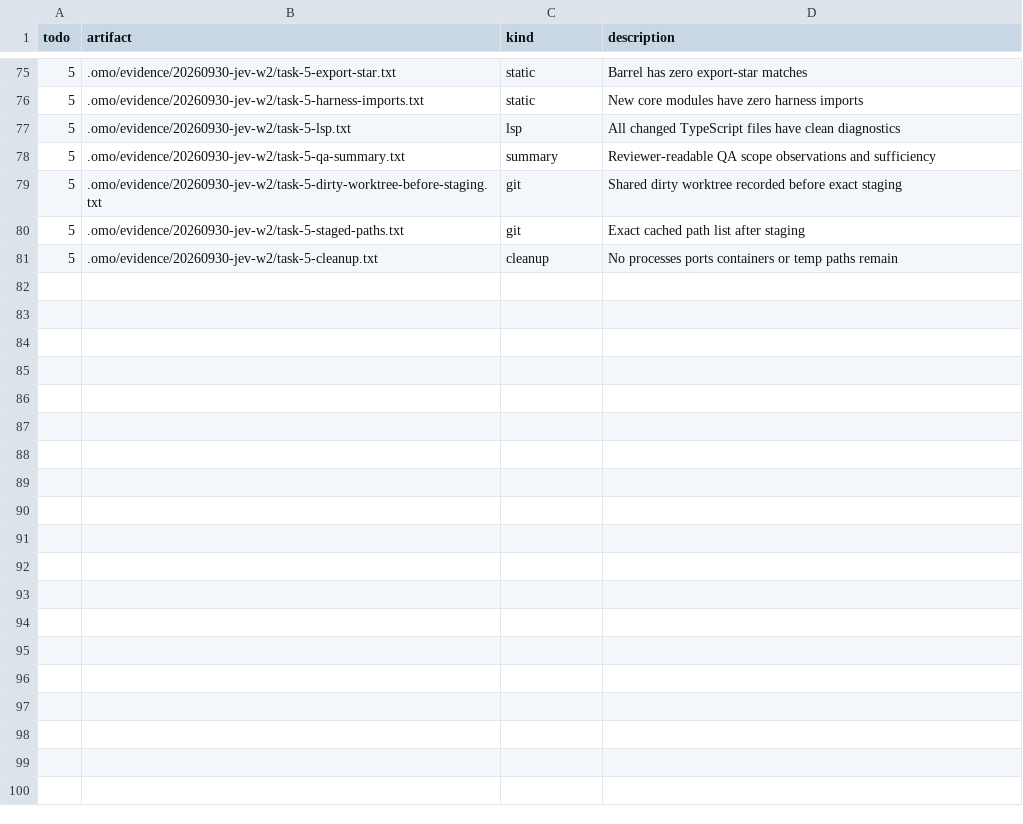
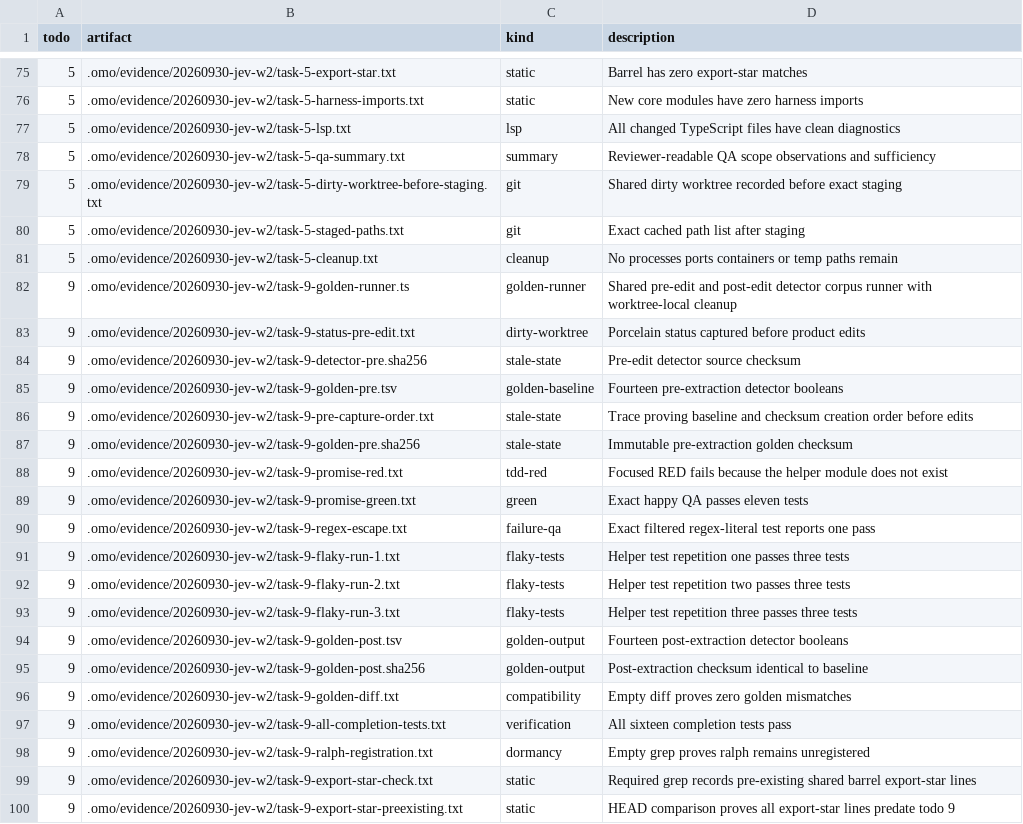
Before and after one commit to mislavivanda/oh-my-openagent, a TSV file: .omo/evidence/20260930-jev-w2/MANIFEST.tsv, drawn as a sheet; only a part is shown, gaps mark what is left out; the diff covers the shown part only; the diff names each change by its address in the sheet, - before the commit and + after, or states it on an @@ line.

Commit message:
refactor(ralph-loop): share completion-promise matching without behavior change

```diff
--- a/.omo/evidence/20260930-jev-w2/MANIFEST.tsv
+++ b/.omo/evidence/20260930-jev-w2/MANIFEST.tsv
+row 82: 9 | .omo/evidence/20260930-jev-w2/task-9-golden-runner.ts | golden-runner | Shared pre-edit and post-edit detector corpus runner with worktree-local cleanup
+row 83: 9 | .omo/evidence/20260930-jev-w2/task-9-status-pre-edit.txt | dirty-worktree | Porcelain status captured before product edits
+row 84: 9 | .omo/evidence/20260930-jev-w2/task-9-detector-pre.sha256 | stale-state | Pre-edit detector source checksum
+row 85: 9 | .omo/evidence/20260930-jev-w2/task-9-golden-pre.tsv | golden-baseline | Fourteen pre-extraction detector booleans
+row 86: 9 | .omo/evidence/20260930-jev-w2/task-9-pre-capture-order.txt | stale-state | Trace proving baseline and checksum creation order before edits
+row 87: 9 | .omo/evidence/20260930-jev-w2/task-9-golden-pre.sha256 | stale-state | Immutable pre-extraction golden checksum
+row 88: 9 | .omo/evidence/20260930-jev-w2/task-9-promise-red.txt | tdd-red | Focused RED fails because the helper module does not exist
+row 89: 9 | .omo/evidence/20260930-jev-w2/task-9-promise-green.txt | green | Exact happy QA passes eleven tests
+row 90: 9 | .omo/evidence/20260930-jev-w2/task-9-regex-escape.txt | failure-qa | Exact filtered regex-literal test reports one pass
+row 91: 9 | .omo/evidence/20260930-jev-w2/task-9-flaky-run-1.txt | flaky-tests | Helper test repetition one passes three tests
+row 92: 9 | .omo/evidence/20260930-jev-w2/task-9-flaky-run-2.txt | flaky-tests | Helper test repetition two passes three tests
+row 93: 9 | .omo/evidence/20260930-jev-w2/task-9-flaky-run-3.txt | flaky-tests | Helper test repetition three passes three tests
+row 94: 9 | .omo/evidence/20260930-jev-w2/task-9-golden-post.tsv | golden-output | Fourteen post-extraction detector booleans
+row 95: 9 | .omo/evidence/20260930-jev-w2/task-9-golden-post.sha256 | golden-output | Post-extraction checksum identical to baseline
+row 96: 9 | .omo/evidence/20260930-jev-w2/task-9-golden-diff.txt | compatibility | Empty diff proves zero golden mismatches
+row 97: 9 | .omo/evidence/20260930-jev-w2/task-9-all-completion-tests.txt | verification | All sixteen completion tests pass
+row 98: 9 | .omo/evidence/20260930-jev-w2/task-9-ralph-registration.txt | dormancy | Empty grep proves ralph remains unregistered
+row 99: 9 | .omo/evidence/20260930-jev-w2/task-9-export-star-check.txt | static | Required grep records pre-existing shared barrel export-star lines
+row 100: 9 | .omo/evidence/20260930-jev-w2/task-9-export-star-preexisting.txt | static | HEAD comparison proves all export-star lines predate todo 9
```
Also changed, not shown: 27 added rows elsewhere in this file, 33 other files.
